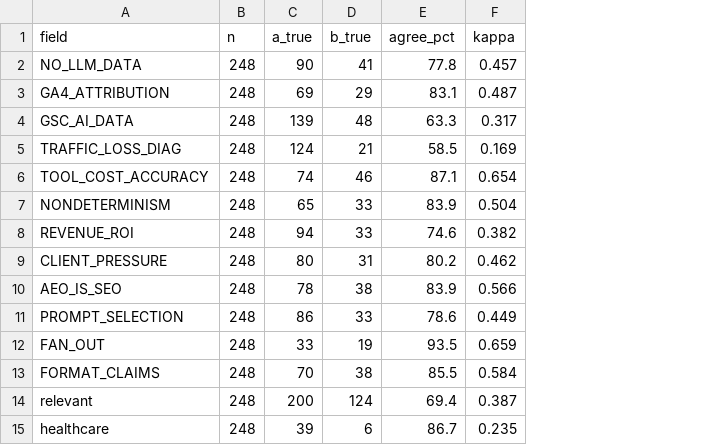
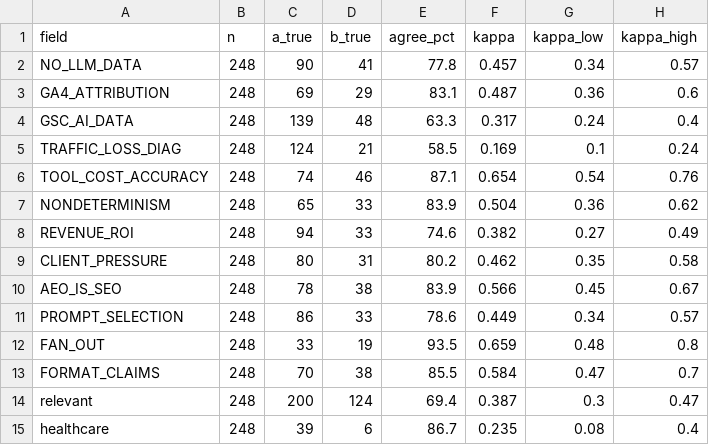
Before and after one commit to jbastide/receipts, a CSV file: bench/studies/reddit-aeo/out/heldout-gemma.csv, drawn as a sheet; the diff names each change by its address in the sheet, - before the commit and + after, or states it on an @@ line.

```diff
--- a/bench/studies/reddit-aeo/out/heldout-gemma.csv
+++ b/bench/studies/reddit-aeo/out/heldout-gemma.csv
+column G (kappa_low), rows 2-15: 0.34 | 0.36 | 0.24 | 0.1 | 0.54 | 0.36 | 0.27 | 0.35 | 0.45 | 0.34 | 0.48 | 0.47 | 0.3 | 0.08
+column H (kappa_high), rows 2-15: 0.57 | 0.6 | 0.4 | 0.24 | 0.76 | 0.62 | 0.49 | 0.58 | 0.67 | 0.57 | 0.8 | 0.7 | 0.47 | 0.4
```
Also changed, not shown: bench/studies/reddit-aeo/out/calibration-gemma.csv, 13 other files.
